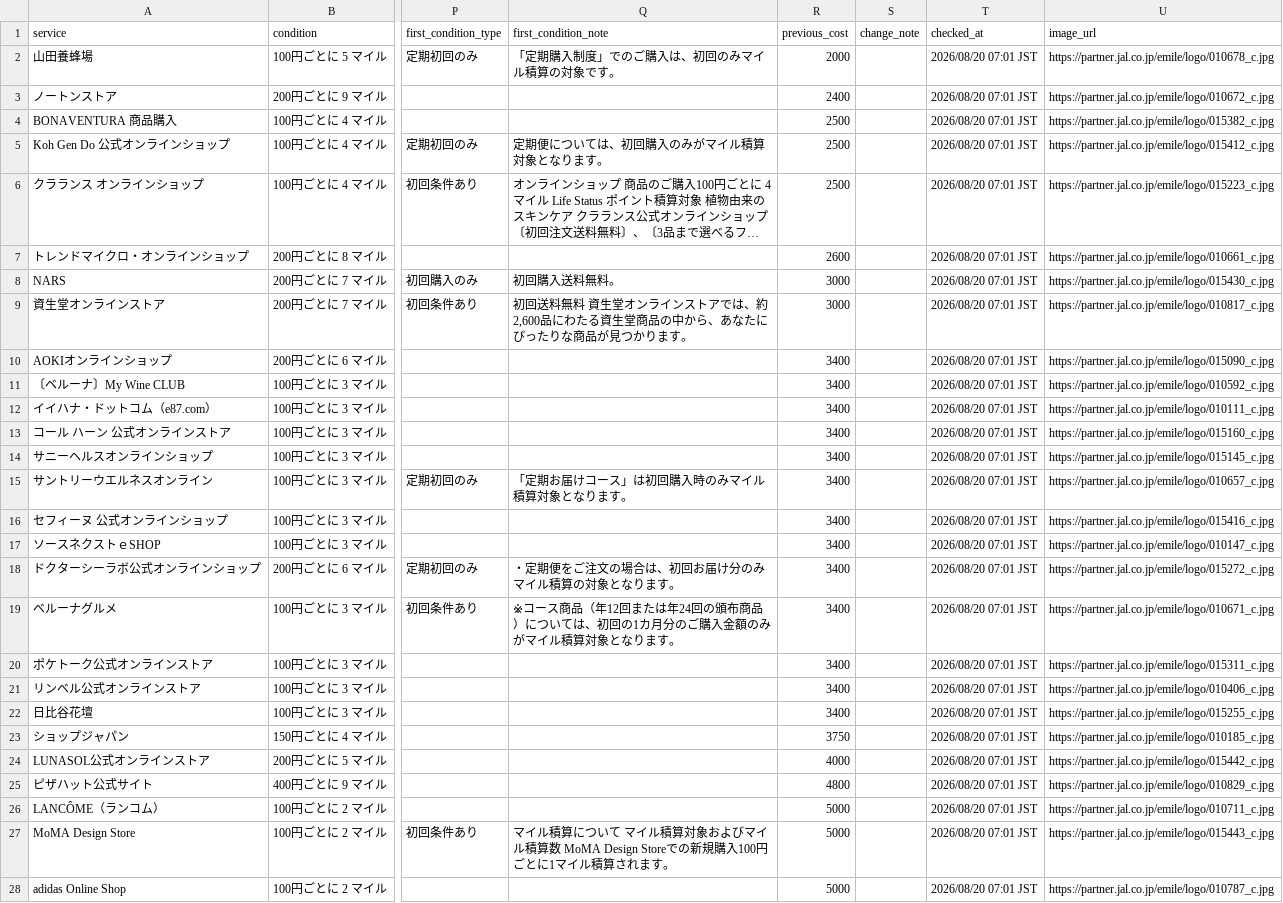
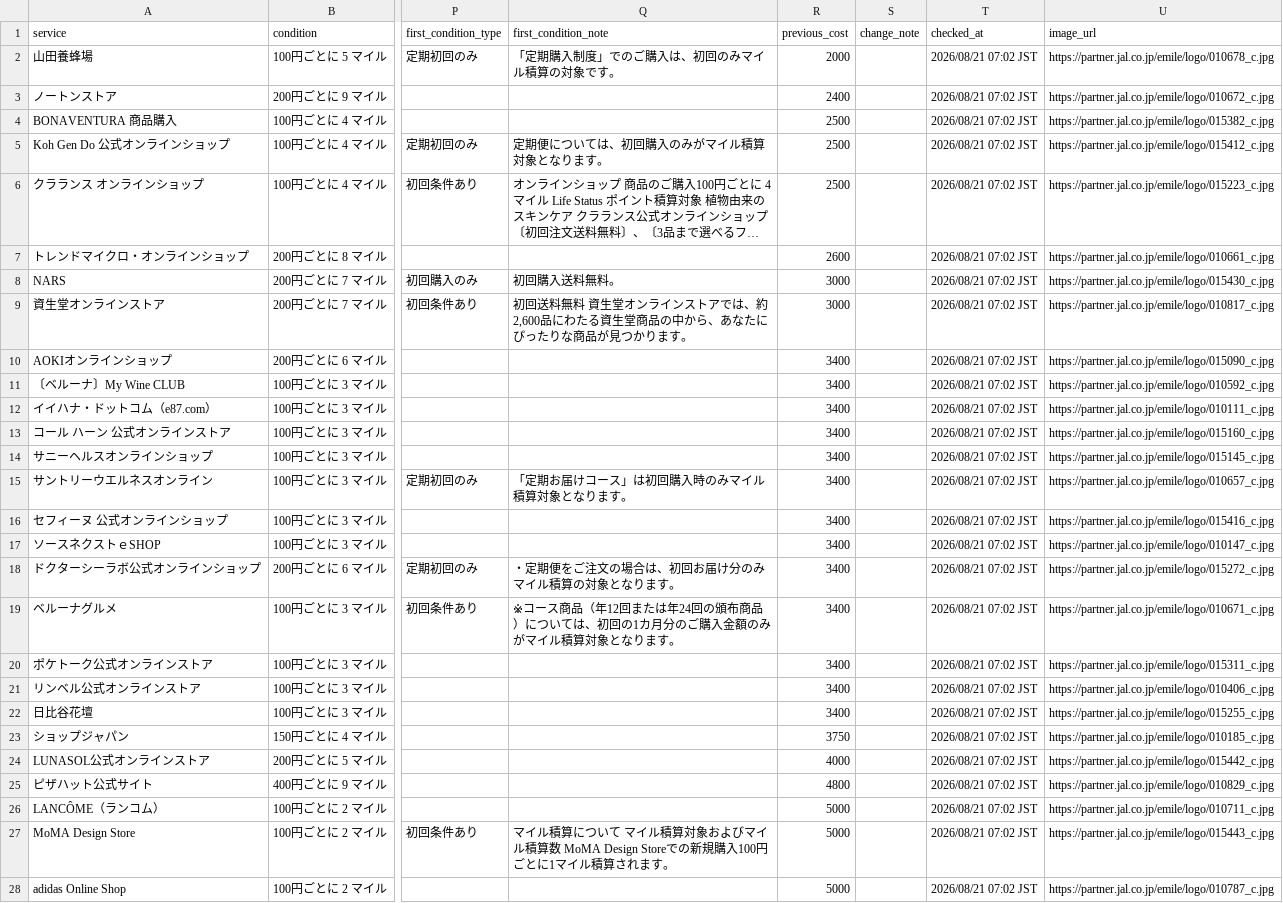
Before and after one commit to JUN-hash-png/jal-lsp-checker, a CSV file: data/offers.csv, drawn as a sheet; only a part is shown, gaps mark what is left out; long unchanged cells end in …; the diff covers the shown part only; the diff names each change by its address in the sheet, - before the commit and + after, or states it on an @@ line.

```diff
--- a/data/offers.csv
+++ b/data/offers.csv
-T2:T28 (checked_at): 2026/08/20 07:01 JST
+T2:T28 (checked_at): 2026/08/21 07:02 JST
```
Also changed, not shown: 22 edited cells elsewhere in this file, 2 other files.
